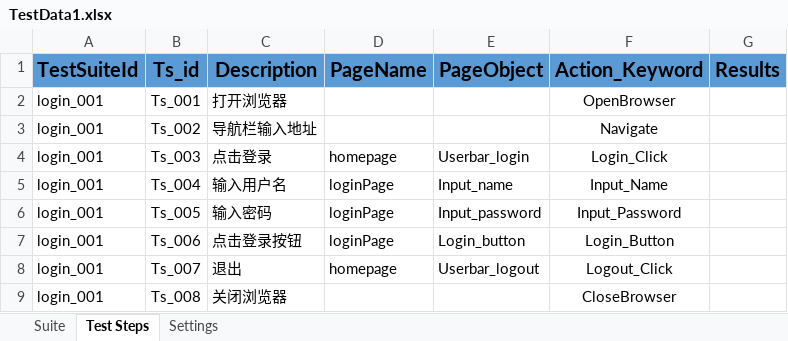
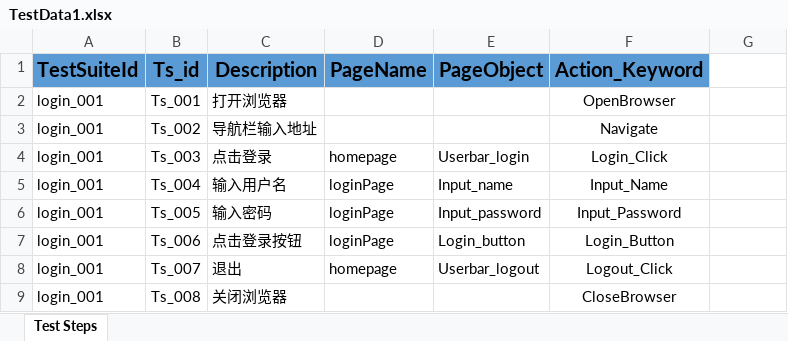
Before and after one commit to VincentPirlo/testSelenium, an Excel workbook: testSelenium/bin/com/vincent/keyword/TestData1.xlsx, sheet Test Steps, drawn as a sheet; values as stored, in another font and other column widths than the file's, no borders; conditional formats not drawn; the diff names each change by its address in the sheet, - before the commit and + after, or states it on an @@ line.

```diff
--- a/testSelenium/bin/com/vincent/keyword/TestData1.xlsx (sheet Test Steps)
+++ b/testSelenium/bin/com/vincent/keyword/TestData1.xlsx (sheet Test Steps)
-sheet tab: Suite
-sheet tab: Settings
-G1: Results
+G1: (empty)
-G1 fill: #5B9BD5
+G1 fill: none
```
Also changed, not shown: testSelenium/src/com/vincent/keyword/TestData1.xlsx, 17 other files.
